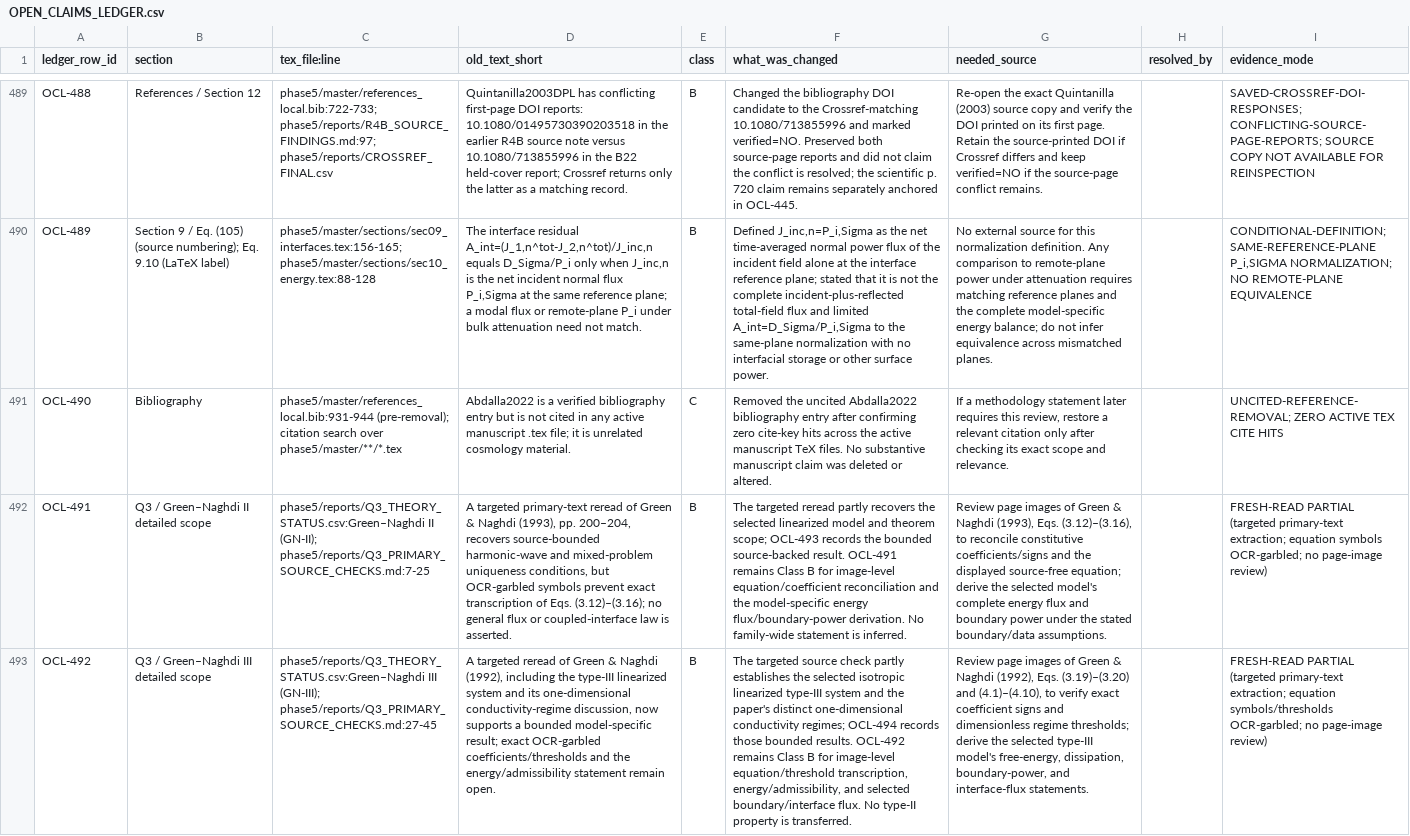
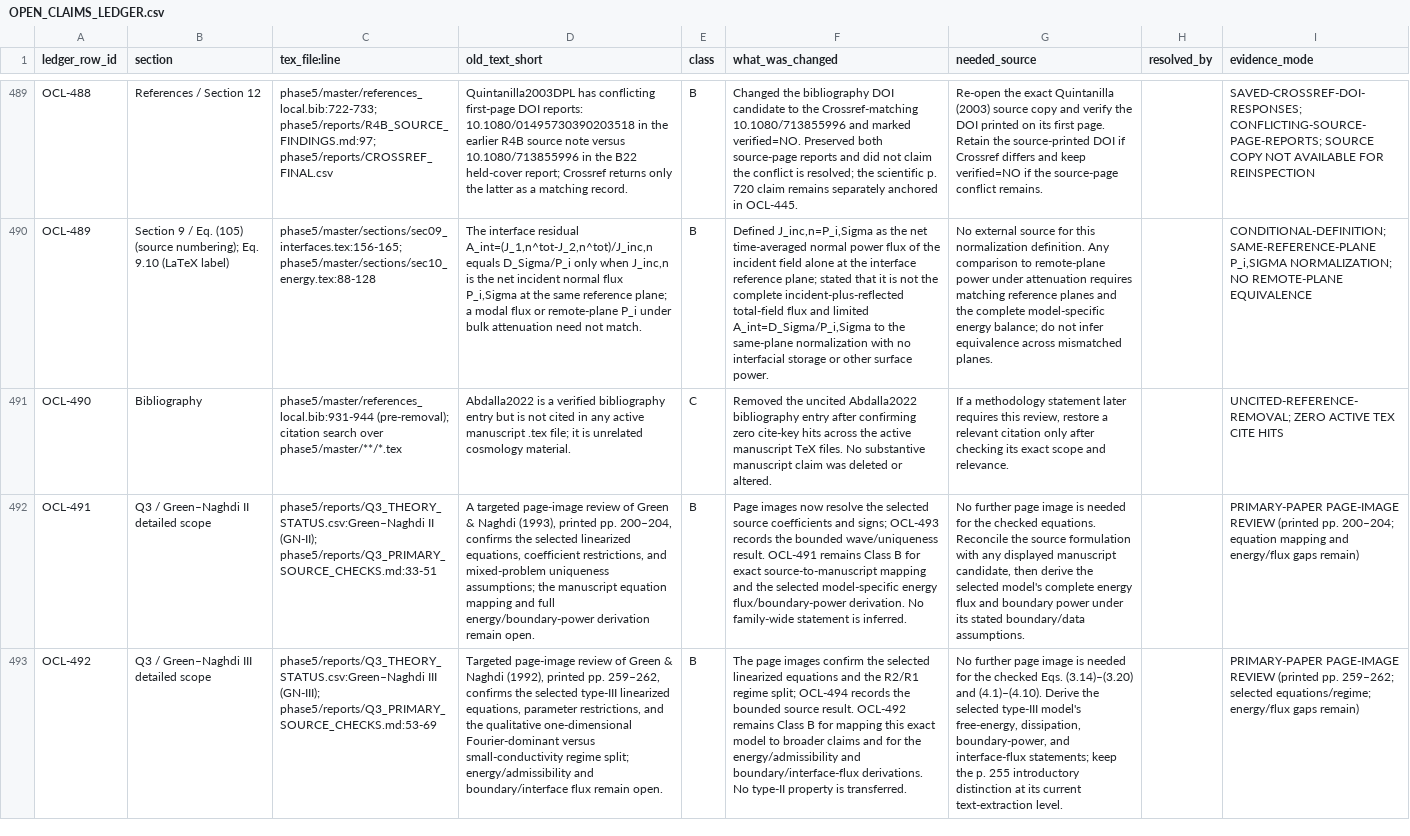
Before and after one commit to vipin-oss/le, a CSV file: phase5/reports/OPEN_CLAIMS_LEDGER.csv, drawn as a sheet; only a part is shown, gaps mark what is left out; the diff covers the shown part only; the diff names each change by its address in the sheet, - before the commit and + after, or states it on an @@ line.

```diff
--- a/phase5/reports/OPEN_CLAIMS_LEDGER.csv
+++ b/phase5/reports/OPEN_CLAIMS_LEDGER.csv
-C492 (tex_file:line): …II (GN-II); phase5/reports/Q3_PRIMARY_SOURCE_CHECKS.md:7-25
+C492 (tex_file:line): …II (GN-II); phase5/reports/Q3_PRIMARY_SOURCE_CHECKS.md:33-51
-D492 (old_text_short): A targeted primary-text reread of Green & Naghdi (1993), pp. 200–204, recovers source-bounded harmonic-wave and mixed-problem uniqueness conditions, but OCR-garbled symbols prevent exact transcription of Eqs. (3.12)–(3.16); no general flux or coupled-interface law is asserted.
+D492 (old_text_short): A targeted page-image review of Green & Naghdi (1993), printed pp. 200–204, confirms the selected linearized equations, coefficient restrictions, and mixed-problem uniqueness assumptions; the manuscript equation mapping and full energy/boundary-power derivation remain open.
-F492 (what_was_changed): The targeted reread partly recovers the selected linearized model and theorem scope; OCL-493 records the bounded source-backed result. OCL-491 remains Class B for image-level equation/coefficient reconciliation and the model-specific energy…
+F492 (what_was_changed): Page images now resolve the selected source coefficients and signs; OCL-493 records the bounded wave/uniqueness result. OCL-491 remains Class B for exact source-to-manuscript mapping and the selected model-specific energy…
-G492 (needed_source): Review page images of Green & Naghdi (1993), Eqs. (3.12)–(3.16), to reconcile constitutive coefficients/signs and the displayed source-free equation; derive the selected model's complete energy flux and boundary power under the stated boundary/data…
+G492 (needed_source): No further page image is needed for the checked equations. Reconcile the source formulation with any displayed manuscript candidate, then derive the selected model's complete energy flux and boundary power under its stated boundary/data…
-I492 (evidence_mode): FRESH-READ PARTIAL (targeted primary-text extraction; equation symbols OCR-garbled; no page-image review)
+I492 (evidence_mode): PRIMARY-PAPER PAGE-IMAGE REVIEW (printed pp. 200–204; equation mapping and energy/flux gaps remain)
-C493 (tex_file:line): …III (GN-III); phase5/reports/Q3_PRIMARY_SOURCE_CHECKS.md:27-45
+C493 (tex_file:line): …III (GN-III); phase5/reports/Q3_PRIMARY_SOURCE_CHECKS.md:53-69
-D493 (old_text_short): A targeted reread of Green & Naghdi (1992), including the type-III linearized system and its one-dimensional conductivity-regime discussion, now supports a bounded model-specific result; exact OCR-garbled coefficients/thresholds and the energy/admissibility statement remain open.
+D493 (old_text_short): Targeted page-image review of Green & Naghdi (1992), printed pp. 259–262, confirms the selected type-III linearized equations, parameter restrictions, and the qualitative one-dimensional Fourier-dominant versus small-conductivity regime split; energy/admissibility and boundary/interface flux remain open.
-F493 (what_was_changed): The targeted source check partly establishes the selected isotropic linearized type-III system and the paper's distinct one-dimensional conductivity regimes; OCL-494 records those bounded results. OCL-492 remains Class B for image-level equation/threshold transcription, energy/admissibility, and selected boundary/interface flux. No type-II…
+F493 (what_was_changed): The page images confirm the selected linearized equations and the R2/R1 regime split; OCL-494 records the bounded source result. OCL-492 remains Class B for mapping this exact model to broader claims and for the energy/admissibility and boundary/interface-flux derivations. No type-II…
-G493 (needed_source): Review page images of Green & Naghdi (1992), Eqs. (3.19)–(3.20) and (4.1)–(4.10), to verify exact coefficient signs and dimensionless regime thresholds; derive the selected type-III model's free-energy, dissipation, boundary-power, and interface-flux statements.
+G493 (needed_source): No further page image is needed for the checked Eqs. (3.14)–(3.20) and (4.1)–(4.10). Derive the selected type-III model's free-energy, dissipation, boundary-power, and interface-flux statements; keep the p. 255 introductory distinction at its current text-extraction level.
-I493 (evidence_mode): FRESH-READ PARTIAL (targeted primary-text extraction; equation symbols/thresholds OCR-garbled; no page-image review)
+I493 (evidence_mode): PRIMARY-PAPER PAGE-IMAGE REVIEW (printed pp. 259–262; selected equations/regime; energy/flux gaps remain)
```
Also changed, not shown: 10 edited cells elsewhere in this file, phase5/reports/MISSING_SOURCES.csv, phase5/reports/Q3_THEORY_STATUS.csv, 3 other files.
